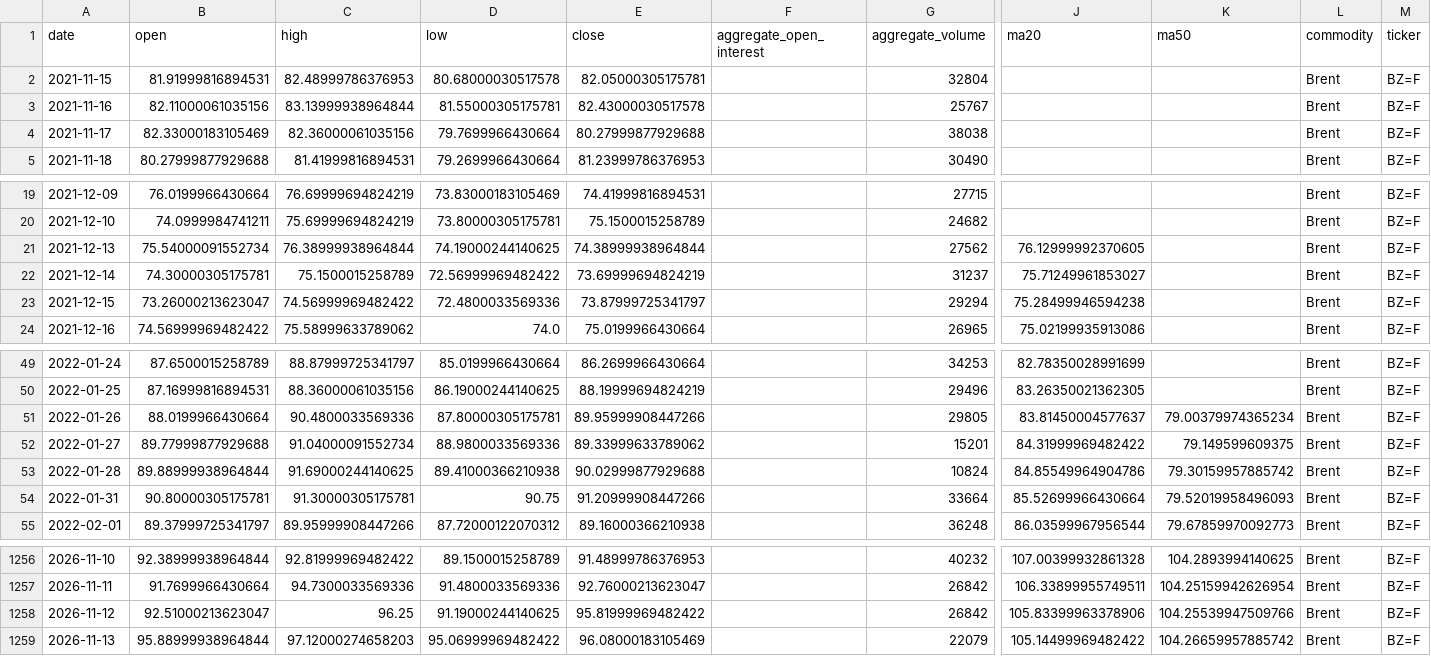
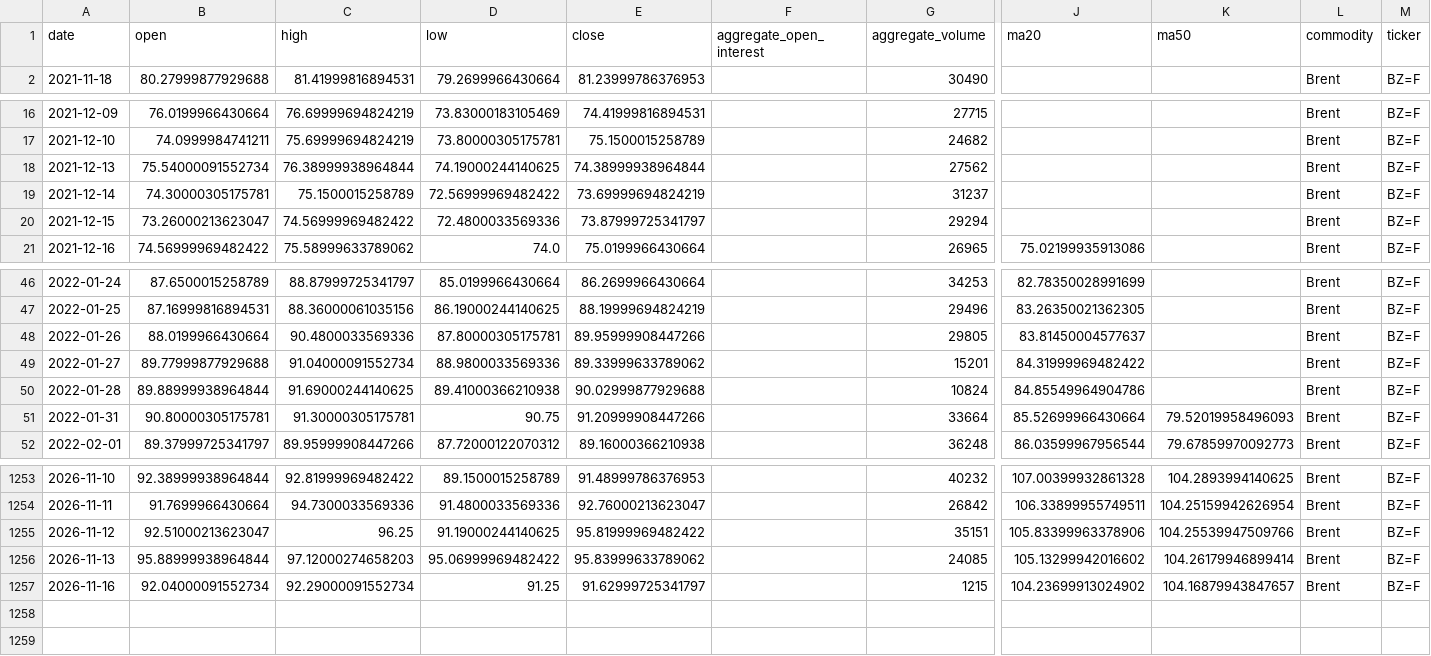
Before and after one commit to jjch1986/price-chart-site, a CSV file: data/Brent_data.csv, drawn as a sheet; only a part is shown, gaps mark what is left out; removed rows and columns are numbered as before the commit, all else as after; rows hold the shown columns only; the diff names each change by its address in the sheet, - before the commit and + after, or states it on an @@ line.

```diff
--- a/data/Brent_data.csv
+++ b/data/Brent_data.csv
-row 2: 2021-11-15 | 81.91999816894531 | 82.48999786376953 | 80.68000030517578 | 82.05000305175781 |  | 32804 |  |  | Brent | BZ=F
-row 3: 2021-11-16 | 82.11000061035156 | 83.13999938964844 | 81.55000305175781 | 82.43000030517578 |  | 25767 |  |  | Brent | BZ=F
-row 4: 2021-11-17 | 82.33000183105469 | 82.36000061035156 | 79.7699966430664 | 80.27999877929688 |  | 38038 |  |  | Brent | BZ=F
-J18 (ma20): 76.12999992370605
+J18 (ma20): (empty)
-J19 (ma20): 75.71249961853027
+J19 (ma20): (empty)
-J20 (ma20): 75.28499946594238
+J20 (ma20): (empty)
-K48 (ma50): 79.00379974365234
+K48 (ma50): (empty)
-K49 (ma50): 79.149599609375
+K49 (ma50): (empty)
-K50 (ma50): 79.30159957885742
+K50 (ma50): (empty)
-G1255 (aggregate_volume): 26842
+G1255 (aggregate_volume): 35151
-E1256 (close): 96.08000183105469
+E1256 (close): 95.83999633789062
-G1256 (aggregate_volume): 22079
+G1256 (aggregate_volume): 24085
-J1256 (ma20): 105.14499969482422
+J1256 (ma20): 105.13299942016602
-K1256 (ma50): 104.26659957885742
+K1256 (ma50): 104.26179946899414
+row 1257: 2026-11-16 | 92.04000091552734 | 92.29000091552734 | 91.25 | 91.62999725341797 |  | 1215 | 104.23699913024902 | 104.16879943847657 | Brent | BZ=F
```
Also changed, not shown: data/Cotton_No2_data.csv, data/FeederCattle_data.csv, 21 other files.
